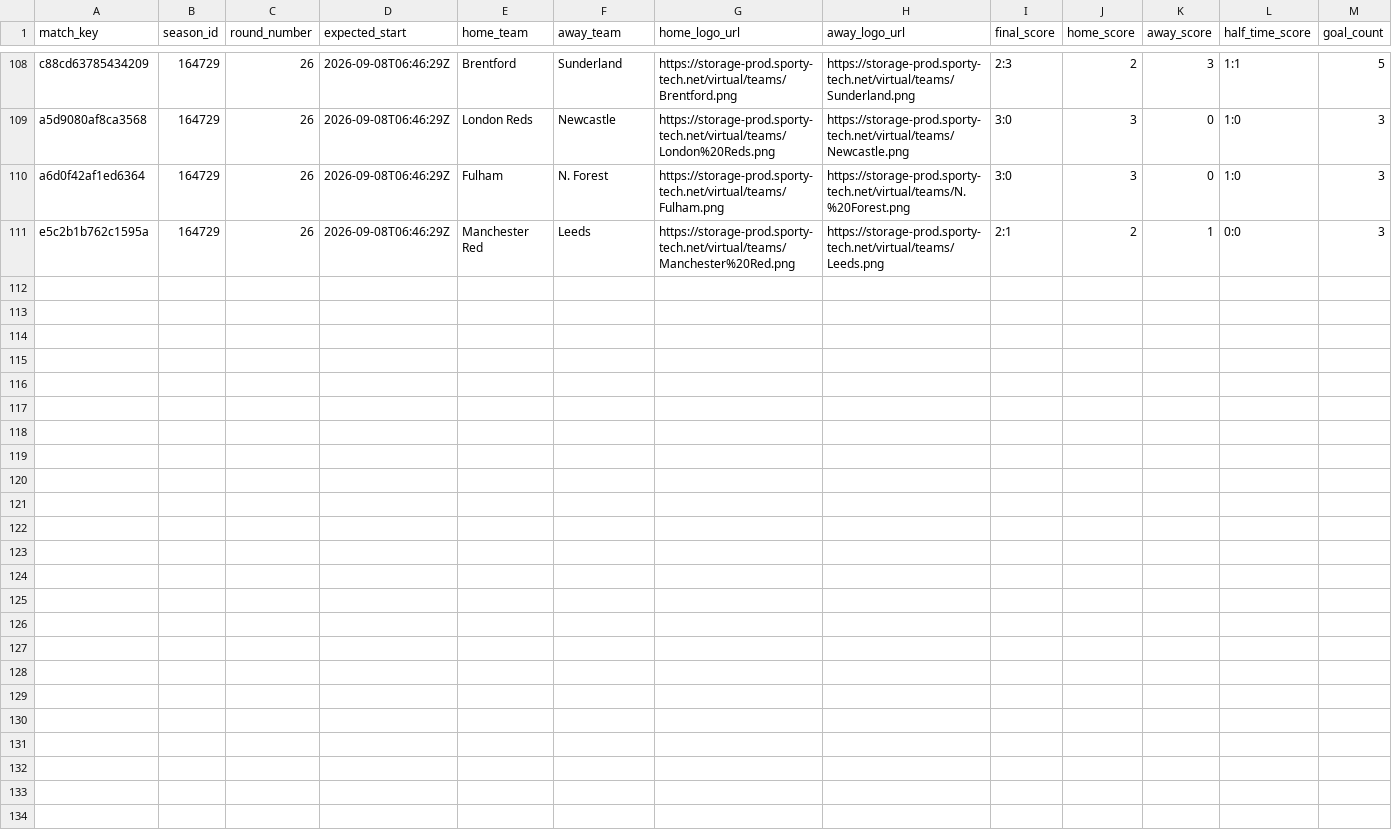
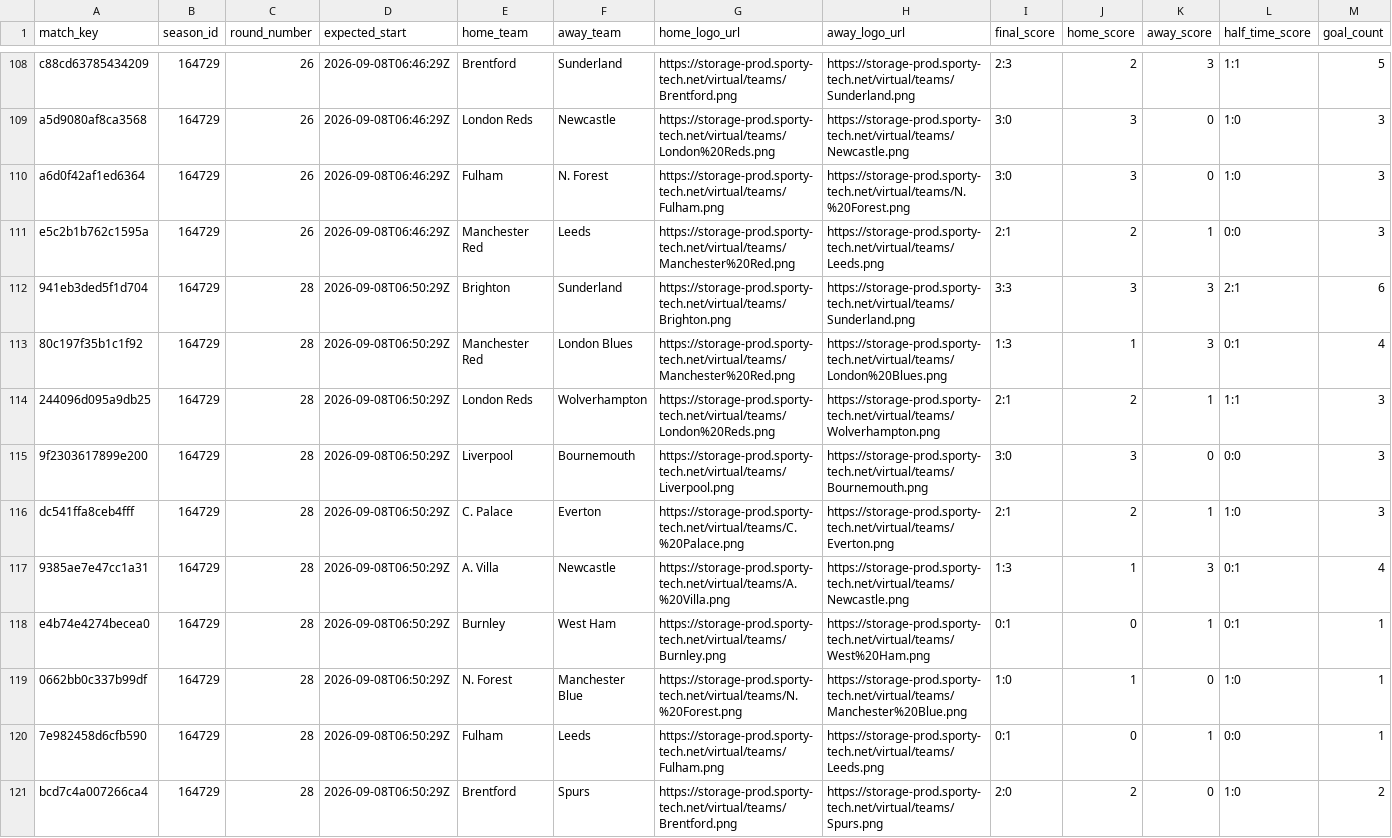
Before and after one commit to michaeldiary77-sys/virtual-leagues-collector, a CSV file: data/8035_english-league/matches.csv, drawn as a sheet; only a part is shown, gaps mark what is left out; rows hold the shown columns only; the diff names each change by its address in the sheet, - before the commit and + after, or states it on an @@ line.

```diff
--- a/data/8035_english-league/matches.csv
+++ b/data/8035_english-league/matches.csv
+row 112: 941eb3ded5f1d704 | 164729 | 28 | 2026-09-08T06:50:29Z | Brighton | Sunderland | https://storage-prod.sporty-tech.net/virtual/teams/Brighton.png | https://storage-prod.sporty-tech.net/virtual/teams/Sunderland.png | 3:3 | 3 | 3 | 2:1 | 6
+row 113: 80c197f35b1c1f92 | 164729 | 28 | 2026-09-08T06:50:29Z | Manchester Red | London Blues | https://storage-prod.sporty-tech.net/virtual/teams/Manchester%20Red.png | https://storage-prod.sporty-tech.net/virtual/teams/London%20Blues.png | 1:3 | 1 | 3 | 0:1 | 4
+row 114: 244096d095a9db25 | 164729 | 28 | 2026-09-08T06:50:29Z | London Reds | Wolverhampton | https://storage-prod.sporty-tech.net/virtual/teams/London%20Reds.png | https://storage-prod.sporty-tech.net/virtual/teams/Wolverhampton.png | 2:1 | 2 | 1 | 1:1 | 3
+row 115: 9f2303617899e200 | 164729 | 28 | 2026-09-08T06:50:29Z | Liverpool | Bournemouth | https://storage-prod.sporty-tech.net/virtual/teams/Liverpool.png | https://storage-prod.sporty-tech.net/virtual/teams/Bournemouth.png | 3:0 | 3 | 0 | 0:0 | 3
+row 116: dc541ffa8ceb4fff | 164729 | 28 | 2026-09-08T06:50:29Z | C. Palace | Everton | https://storage-prod.sporty-tech.net/virtual/teams/C.%20Palace.png | https://storage-prod.sporty-tech.net/virtual/teams/Everton.png | 2:1 | 2 | 1 | 1:0 | 3
+row 117: 9385ae7e47cc1a31 | 164729 | 28 | 2026-09-08T06:50:29Z | A. Villa | Newcastle | https://storage-prod.sporty-tech.net/virtual/teams/A.%20Villa.png | https://storage-prod.sporty-tech.net/virtual/teams/Newcastle.png | 1:3 | 1 | 3 | 0:1 | 4
+row 118: e4b74e4274becea0 | 164729 | 28 | 2026-09-08T06:50:29Z | Burnley | West Ham | https://storage-prod.sporty-tech.net/virtual/teams/Burnley.png | https://storage-prod.sporty-tech.net/virtual/teams/West%20Ham.png | 0:1 | 0 | 1 | 0:1 | 1
+row 119: 0662bb0c337b99df | 164729 | 28 | 2026-09-08T06:50:29Z | N. Forest | Manchester Blue | https://storage-prod.sporty-tech.net/virtual/teams/N.%20Forest.png | https://storage-prod.sporty-tech.net/virtual/teams/Manchester%20Blue.png | 1:0 | 1 | 0 | 1:0 | 1
+row 120: 7e982458d6cfb590 | 164729 | 28 | 2026-09-08T06:50:29Z | Fulham | Leeds | https://storage-prod.sporty-tech.net/virtual/teams/Fulham.png | https://storage-prod.sporty-tech.net/virtual/teams/Leeds.png | 0:1 | 0 | 1 | 0:0 | 1
+row 121: bcd7c4a007266ca4 | 164729 | 28 | 2026-09-08T06:50:29Z | Brentford | Spurs | https://storage-prod.sporty-tech.net/virtual/teams/Brentford.png | https://storage-prod.sporty-tech.net/virtual/teams/Spurs.png | 2:0 | 2 | 0 | 1:0 | 2
```
Also changed, not shown: data/8036_italian-league/matches.csv, data/8037_spanish-league/matches.csv, 39 other files.
